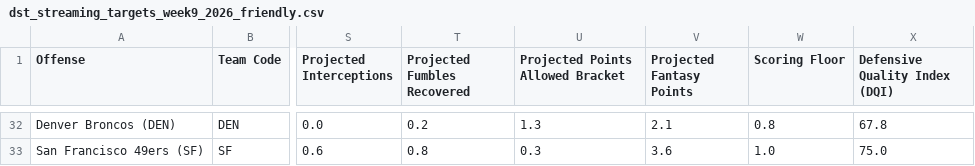
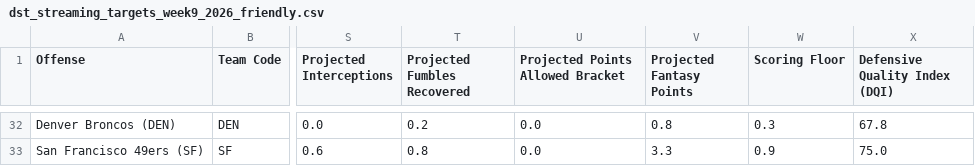
Before and after one commit to paulberman28-code/Fantasy-Football-Defense-Streamer-Tool, a CSV file: dst_streaming_targets_week9_2026_friendly.csv, drawn as a sheet; only a part is shown, gaps mark what is left out; the diff covers the shown part only; the diff names each change by its address in the sheet, - before the commit and + after, or states it on an @@ line.

```diff
--- a/dst_streaming_targets_week9_2026_friendly.csv
+++ b/dst_streaming_targets_week9_2026_friendly.csv
-U32 (Projected Points Allowed Bracket): 1.3
+U32 (Projected Points Allowed Bracket): 0.0
-V32 (Projected Fantasy Points): 2.1
+V32 (Projected Fantasy Points): 0.8
-W32 (Scoring Floor): 0.8
+W32 (Scoring Floor): 0.3
-U33 (Projected Points Allowed Bracket): 0.3
+U33 (Projected Points Allowed Bracket): 0.0
-V33 (Projected Fantasy Points): 3.6
+V33 (Projected Fantasy Points): 3.3
-W33 (Scoring Floor): 1.0
+W33 (Scoring Floor): 0.9
```
Also changed, not shown: 97 edited cells elsewhere in this file, dst_streaming_targets_week9_2026.csv, 3 other files.
